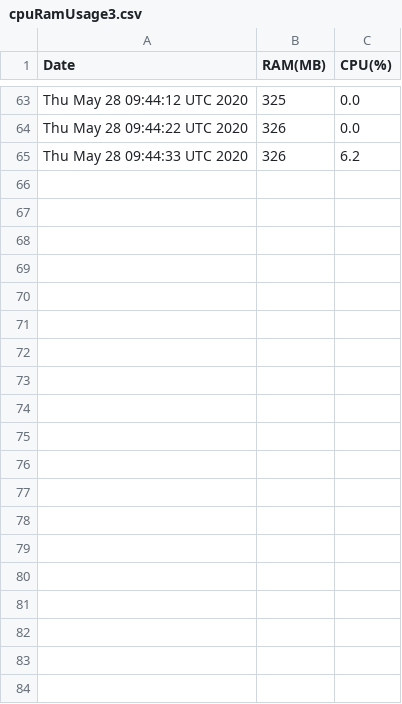
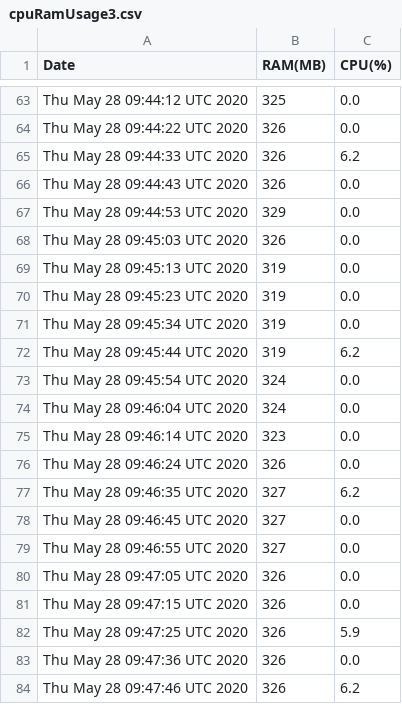
Before and after one commit to Pratikmehta1729/trash, a CSV file: cpuRamUsage3.csv, drawn as a sheet; only a part is shown, gaps mark what is left out; the diff covers the shown part only.

```diff
--- a/cpuRamUsage3.csv
+++ b/cpuRamUsage3.csv
@@ -65 +65,20 @@ Thu May 28 09:44:22 UTC 2020,  326, 0.0
 Thu May 28 09:44:33 UTC 2020,  326, 6.2
+Thu May 28 09:44:43 UTC 2020,  326, 0.0
+Thu May 28 09:44:53 UTC 2020,  329, 0.0
+Thu May 28 09:45:03 UTC 2020,  326, 0.0
+Thu May 28 09:45:13 UTC 2020,  319, 0.0
+Thu May 28 09:45:23 UTC 2020,  319, 0.0
+Thu May 28 09:45:34 UTC 2020,  319, 0.0
+Thu May 28 09:45:44 UTC 2020,  319, 6.2
+Thu May 28 09:45:54 UTC 2020,  324, 0.0
+Thu May 28 09:46:04 UTC 2020,  324, 0.0
+Thu May 28 09:46:14 UTC 2020,  323, 0.0
+Thu May 28 09:46:24 UTC 2020,  326, 0.0
+Thu May 28 09:46:35 UTC 2020,  327, 6.2
+Thu May 28 09:46:45 UTC 2020,  327, 0.0
+Thu May 28 09:46:55 UTC 2020,  327, 0.0
+Thu May 28 09:47:05 UTC 2020,  326, 0.0
+Thu May 28 09:47:15 UTC 2020,  326, 0.0
+Thu May 28 09:47:25 UTC 2020,  326, 5.9
+Thu May 28 09:47:36 UTC 2020,  326, 0.0
+Thu May 28 09:47:46 UTC 2020,  326, 6.2
```
Also changed, not shown: 13 added rows elsewhere in this file, 2 other files.
